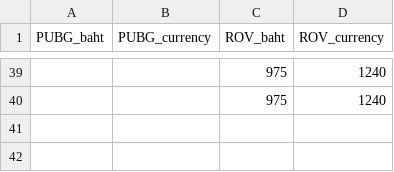
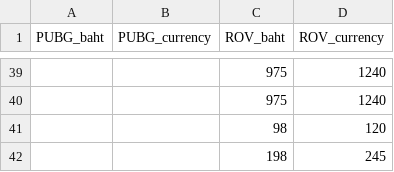
Before and after one commit to ReReenakub/TESTRMS, a CSV file: Price.csv, drawn as a sheet; only a part is shown, gaps mark what is left out; the diff names each change by its address in the sheet, - before the commit and + after, or states it on an @@ line.

```diff
--- a/Price.csv
+++ b/Price.csv
+row 41:  |  | 98 | 120
+row 42:  |  | 198 | 245
```
Also changed, not shown: 1 other file.
